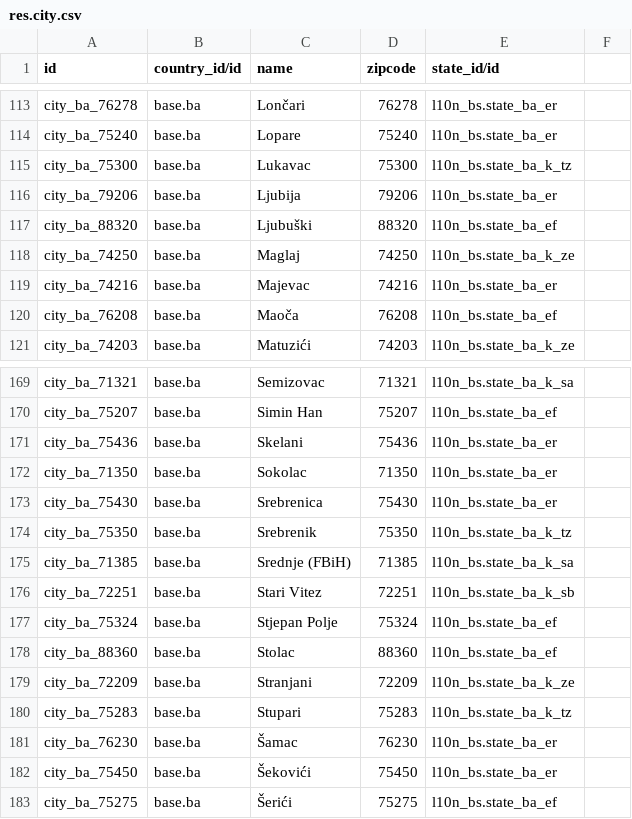
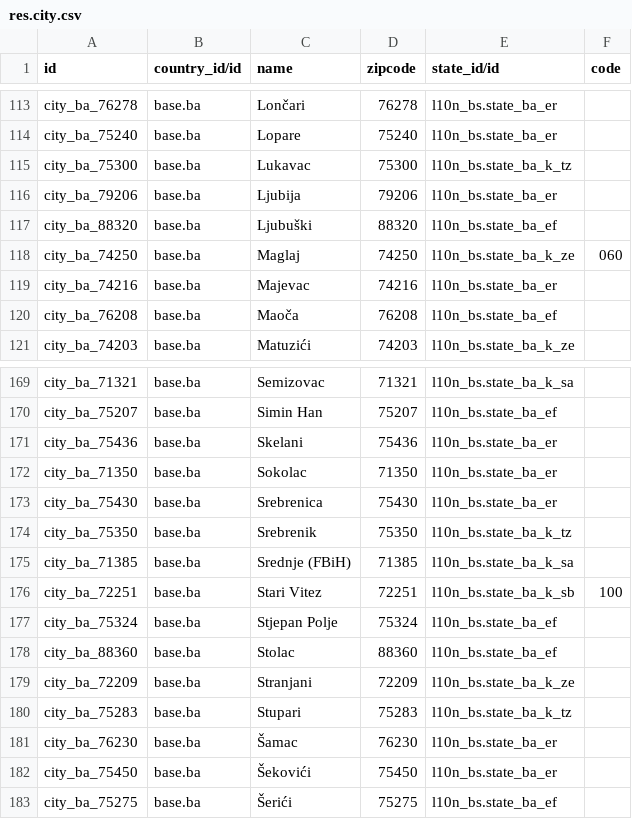
Before and after one commit to hernad/l10n_bs, a CSV file: data/res.city.csv, drawn as a sheet; only a part is shown, gaps mark what is left out; the diff covers the shown part only.

```diff
--- a/data/res.city.csv
+++ b/data/res.city.csv
@@ -1 +1 @@
-id,country_id/id,name,zipcode,state_id/id
+id,country_id/id,name,zipcode,state_id/id,code
@@ -117,3 +117,3 @@ city_ba_79206,base.ba,Ljubija,79206,l10n_bs.state_ba_er
 city_ba_88320,base.ba,Ljubuški,88320,l10n_bs.state_ba_ef
-city_ba_74250,base.ba,Maglaj,74250,l10n_bs.state_ba_k_ze
+city_ba_74250,base.ba,Maglaj,74250,l10n_bs.state_ba_k_ze,060
 city_ba_74216,base.ba,Majevac,74216,l10n_bs.state_ba_er
@@ -175,3 +175,3 @@ city_ba_75350,base.ba,Srebrenik,75350,l10n_bs.state_ba_k_tz
 city_ba_71385,base.ba,Srednje (FBiH),71385,l10n_bs.state_ba_k_sa
-city_ba_72251,base.ba,Stari Vitez,72251,l10n_bs.state_ba_k_sb
+city_ba_72251,base.ba,Stari Vitez,72251,l10n_bs.state_ba_k_sb,100
 city_ba_75324,base.ba,Stjepan Polje,75324,l10n_bs.state_ba_ef
```
Also changed, not shown: 10 edited cells elsewhere in this file, 1 other file.
